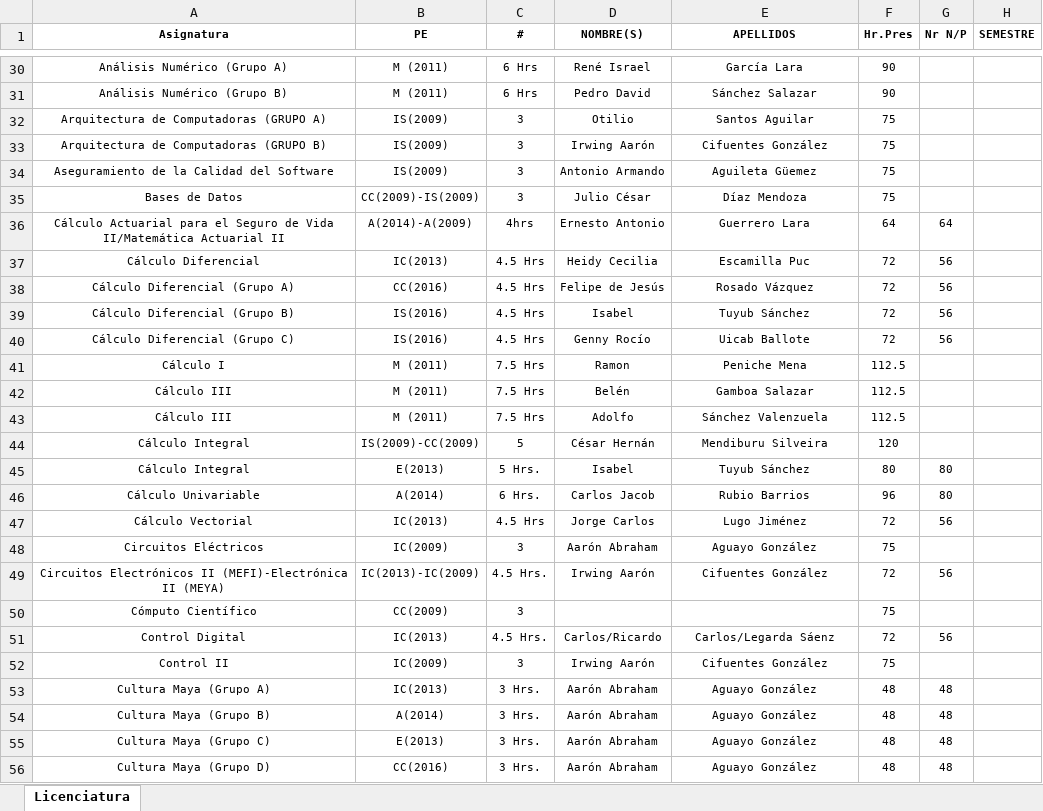
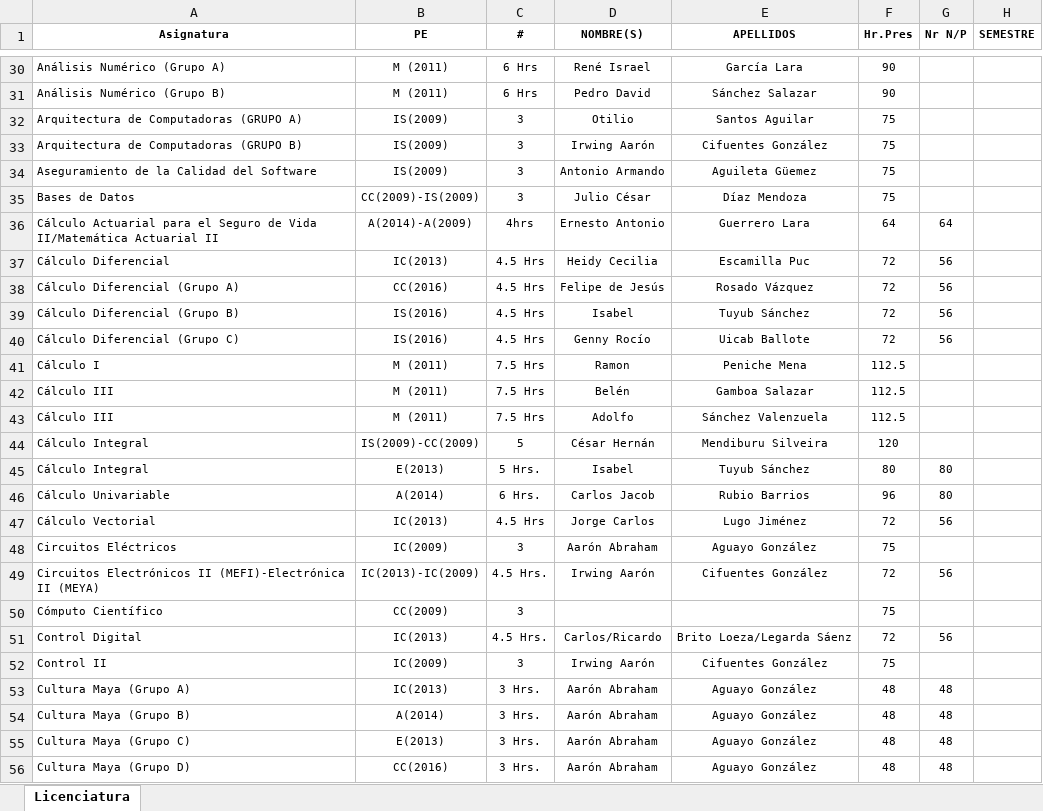
Before and after one commit to CarlosTrinidad/ServicioProyecto, an Excel workbook: web/MyExcel.xlsx, sheet Licenciatura, drawn as a sheet; only a part is shown, gaps mark what is left out; values as stored, in another font and other column widths than the file's, no borders; the diff covers the shown part only; the diff names each change by its address in the sheet, - before the commit and + after, or states it on an @@ line.

```diff
--- a/web/MyExcel.xlsx (sheet Licenciatura)
+++ b/web/MyExcel.xlsx (sheet Licenciatura)
-A30:A56 alignment: center
+A30:A56 alignment: left
-E51 (APELLIDOS): Carlos/Legarda Sáenz
+E51 (APELLIDOS): Brito Loeza/Legarda Sáenz
```
Also changed, not shown: 17 edited cells and cell formats elsewhere in this sheet, 1 other file.
